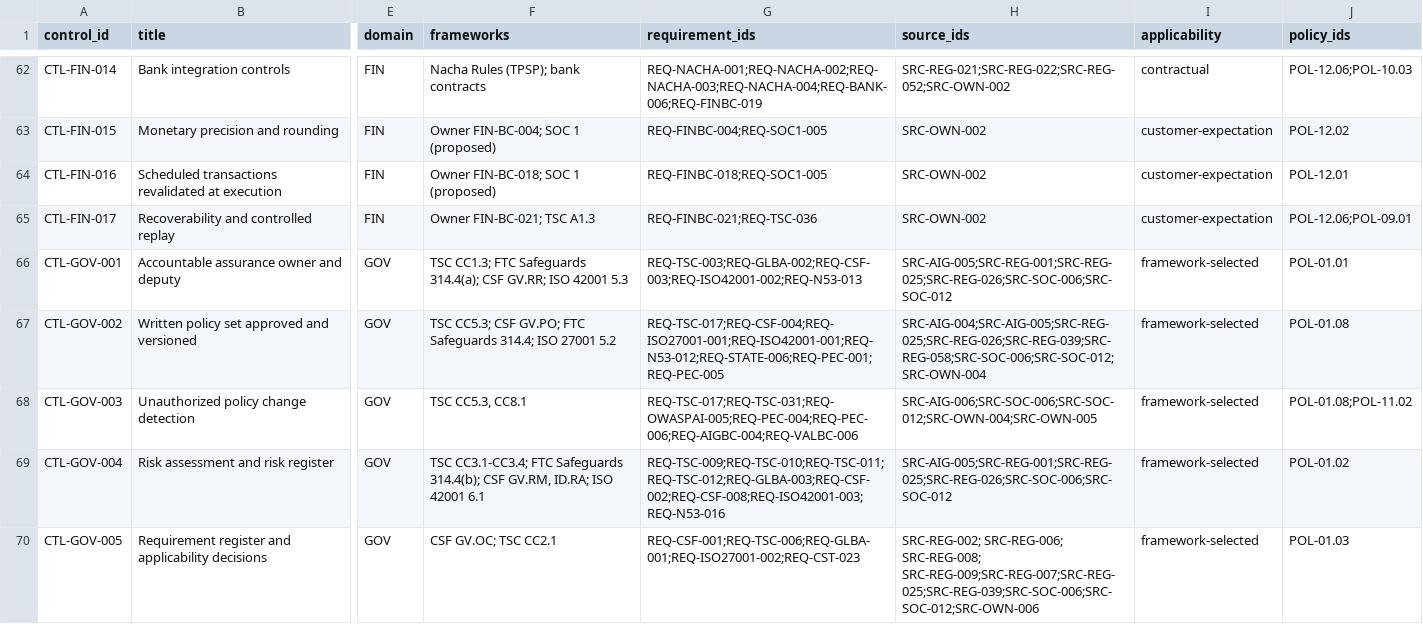
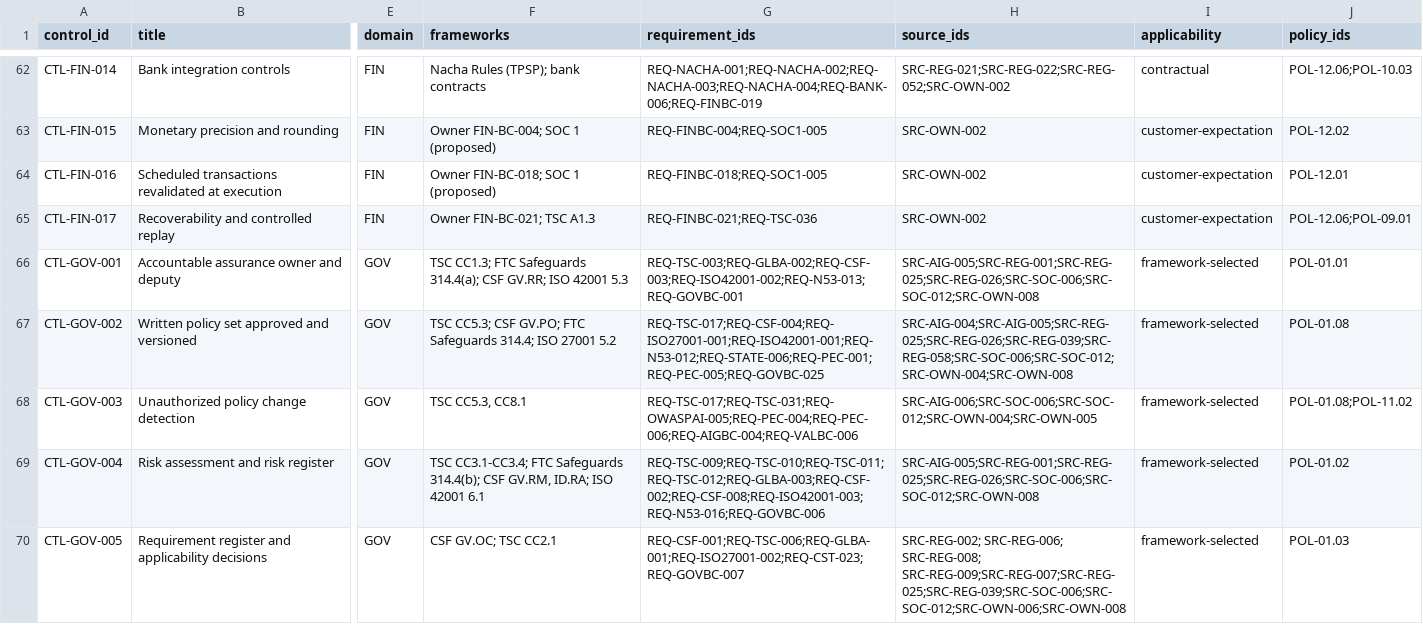
Before and after one commit to kemiller2002/echelon-assurance, a CSV file: controls/control-catalog.csv, drawn as a sheet; only a part is shown, gaps mark what is left out; the diff covers the shown part only; the diff names each change by its address in the sheet, - before the commit and + after, or states it on an @@ line.

```diff
--- a/controls/control-catalog.csv
+++ b/controls/control-catalog.csv
-G66 (requirement_ids): REQ-TSC-003;REQ-GLBA-002;REQ-CSF-003;REQ-ISO42001-002;REQ-N53-013
+G66 (requirement_ids): REQ-TSC-003;REQ-GLBA-002;REQ-CSF-003;REQ-ISO42001-002;REQ-N53-013;REQ-GOVBC-001
-H66 (source_ids): SRC-AIG-005;SRC-REG-001;SRC-REG-025;SRC-REG-026;SRC-SOC-006;SRC-SOC-012
+H66 (source_ids): SRC-AIG-005;SRC-REG-001;SRC-REG-025;SRC-REG-026;SRC-SOC-006;SRC-SOC-012;SRC-OWN-008
-G67 (requirement_ids): REQ-TSC-017;REQ-CSF-004;REQ-ISO27001-001;REQ-ISO42001-001;REQ-N53-012;REQ-STATE-006;REQ-PEC-001;REQ-PEC-005
+G67 (requirement_ids): REQ-TSC-017;REQ-CSF-004;REQ-ISO27001-001;REQ-ISO42001-001;REQ-N53-012;REQ-STATE-006;REQ-PEC-001;REQ-PEC-005;REQ-GOVBC-025
-H67 (source_ids): SRC-AIG-004;SRC-AIG-005;SRC-REG-025;SRC-REG-026;SRC-REG-039;SRC-REG-058;SRC-SOC-006;SRC-SOC-012;SRC-OWN-004
+H67 (source_ids): SRC-AIG-004;SRC-AIG-005;SRC-REG-025;SRC-REG-026;SRC-REG-039;SRC-REG-058;SRC-SOC-006;SRC-SOC-012;SRC-OWN-004;SRC-OWN-008
-G69 (requirement_ids): REQ-TSC-009;REQ-TSC-010;REQ-TSC-011;REQ-TSC-012;REQ-GLBA-003;REQ-CSF-002;REQ-CSF-008;REQ-ISO42001-003;REQ-N53-016
+G69 (requirement_ids): REQ-TSC-009;REQ-TSC-010;REQ-TSC-011;REQ-TSC-012;REQ-GLBA-003;REQ-CSF-002;REQ-CSF-008;REQ-ISO42001-003;REQ-N53-016;REQ-GOVBC-006
-H69 (source_ids): SRC-AIG-005;SRC-REG-001;SRC-REG-025;SRC-REG-026;SRC-SOC-006;SRC-SOC-012
+H69 (source_ids): SRC-AIG-005;SRC-REG-001;SRC-REG-025;SRC-REG-026;SRC-SOC-006;SRC-SOC-012;SRC-OWN-008
-G70 (requirement_ids): REQ-CSF-001;REQ-TSC-006;REQ-GLBA-001;REQ-ISO27001-002;REQ-CST-023
+G70 (requirement_ids): REQ-CSF-001;REQ-TSC-006;REQ-GLBA-001;REQ-ISO27001-002;REQ-CST-023;REQ-GOVBC-007
-H70 (source_ids): …SRC-REG-006; SRC-REG-008; SRC-REG-009;SRC-REG-007;SRC-REG-025;SRC-REG-039;SRC-SOC-006;SRC-SOC-012;SRC-OWN-006
+H70 (source_ids): …SRC-REG-006; SRC-REG-008; SRC-REG-009;SRC-REG-007;SRC-REG-025;SRC-REG-039;SRC-SOC-006;SRC-SOC-012;SRC-OWN-006;SRC-OWN-008
```
Also changed, not shown: 77 edited cells elsewhere in this file, sources/source-register.csv, 18 other files.
